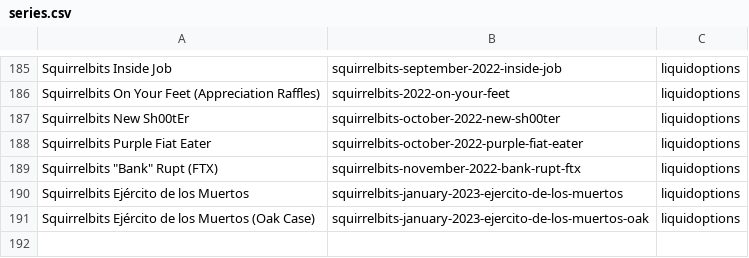
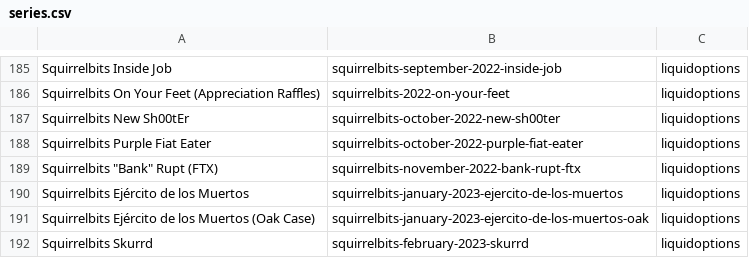
Before and after one commit to RaghavSood/collectibles, a CSV file: storage/sqlite/migrations/seeds/series.csv, drawn as a sheet; only a part is shown, gaps mark what is left out; the diff names each change by its address in the sheet, - before the commit and + after, or states it on an @@ line.

Commit message:
seeds: squirrelbits 2023 skurrd

```diff
--- a/storage/sqlite/migrations/seeds/series.csv
+++ b/storage/sqlite/migrations/seeds/series.csv
+row 192: Squirrelbits Skurrd | squirrelbits-february-2023-skurrd | liquidoptions
```
